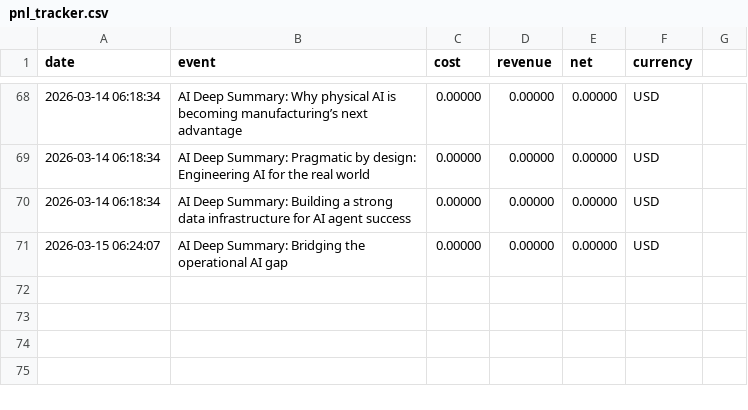
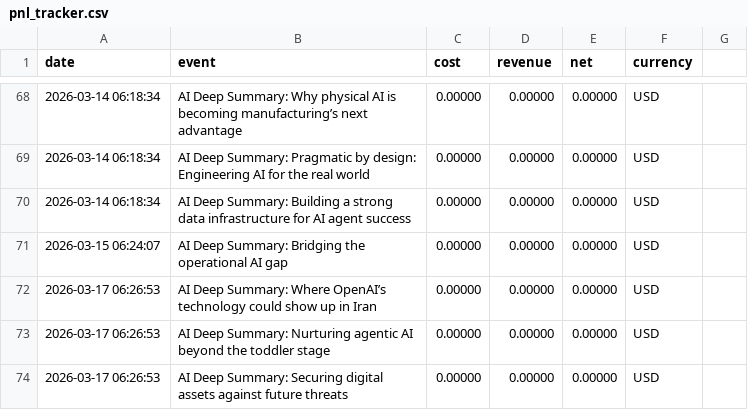
Before and after one commit to LeeroyDing/pulseai-insights, a CSV file: pnl_tracker.csv, drawn as a sheet; only a part is shown, gaps mark what is left out.

```diff
--- a/pnl_tracker.csv
+++ b/pnl_tracker.csv
@@ -71 +71,4 @@ date,event,cost,revenue,net,currency
 2026-03-15 06:24:07,AI Deep Summary: Bridging the operational AI gap,0.00000,0.00000,0.00000,USD
+2026-03-17 06:26:53,AI Deep Summary: Where OpenAI’s technology could show up in Iran,0.00000,0.00000,0.00000,USD
+2026-03-17 06:26:53,AI Deep Summary: Nurturing agentic AI beyond the toddler stage,0.00000,0.00000,0.00000,USD
+2026-03-17 06:26:53,AI Deep Summary: Securing digital assets against future threats,0.00000,0.00000,0.00000,USD
```
Also changed, not shown: 1 other file.
